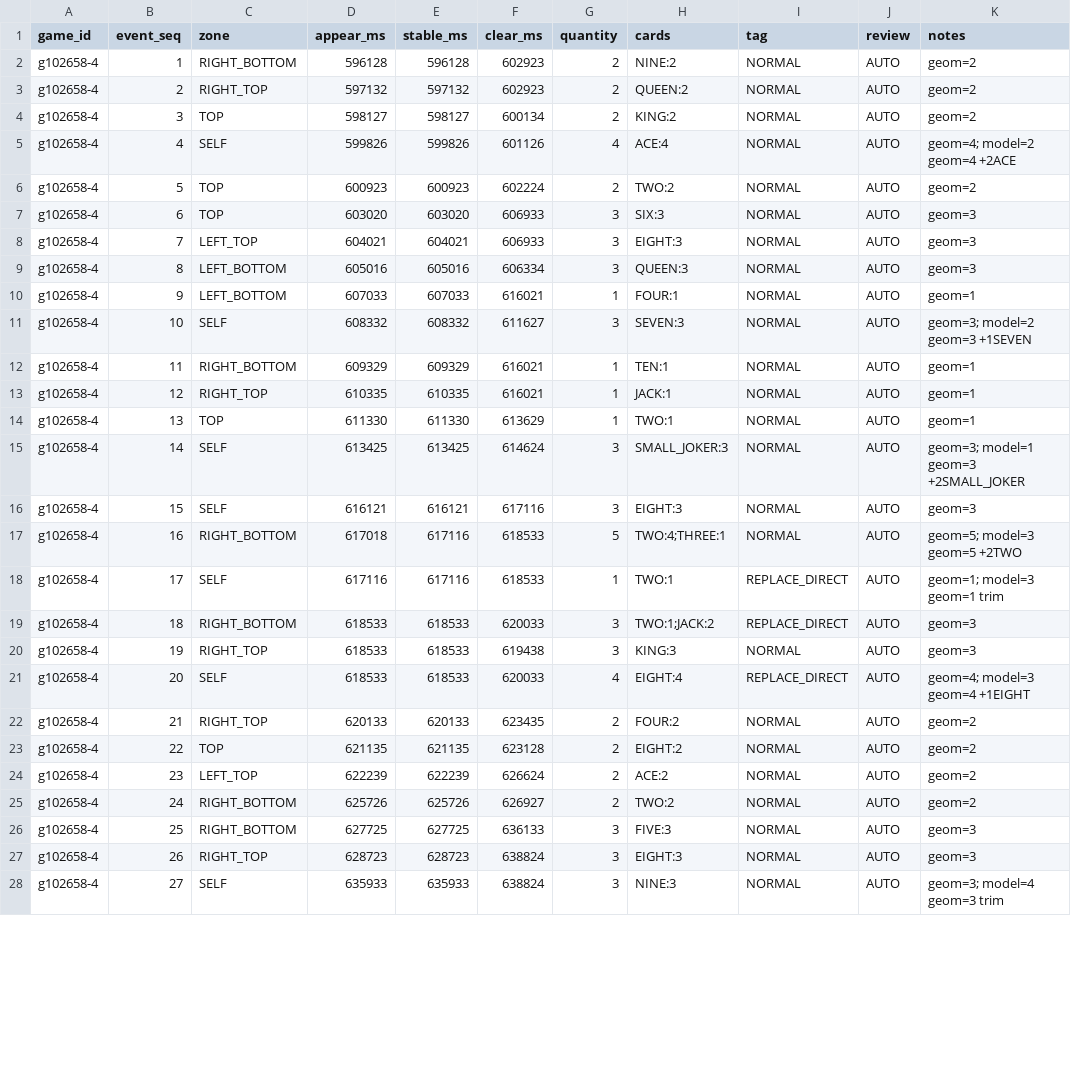
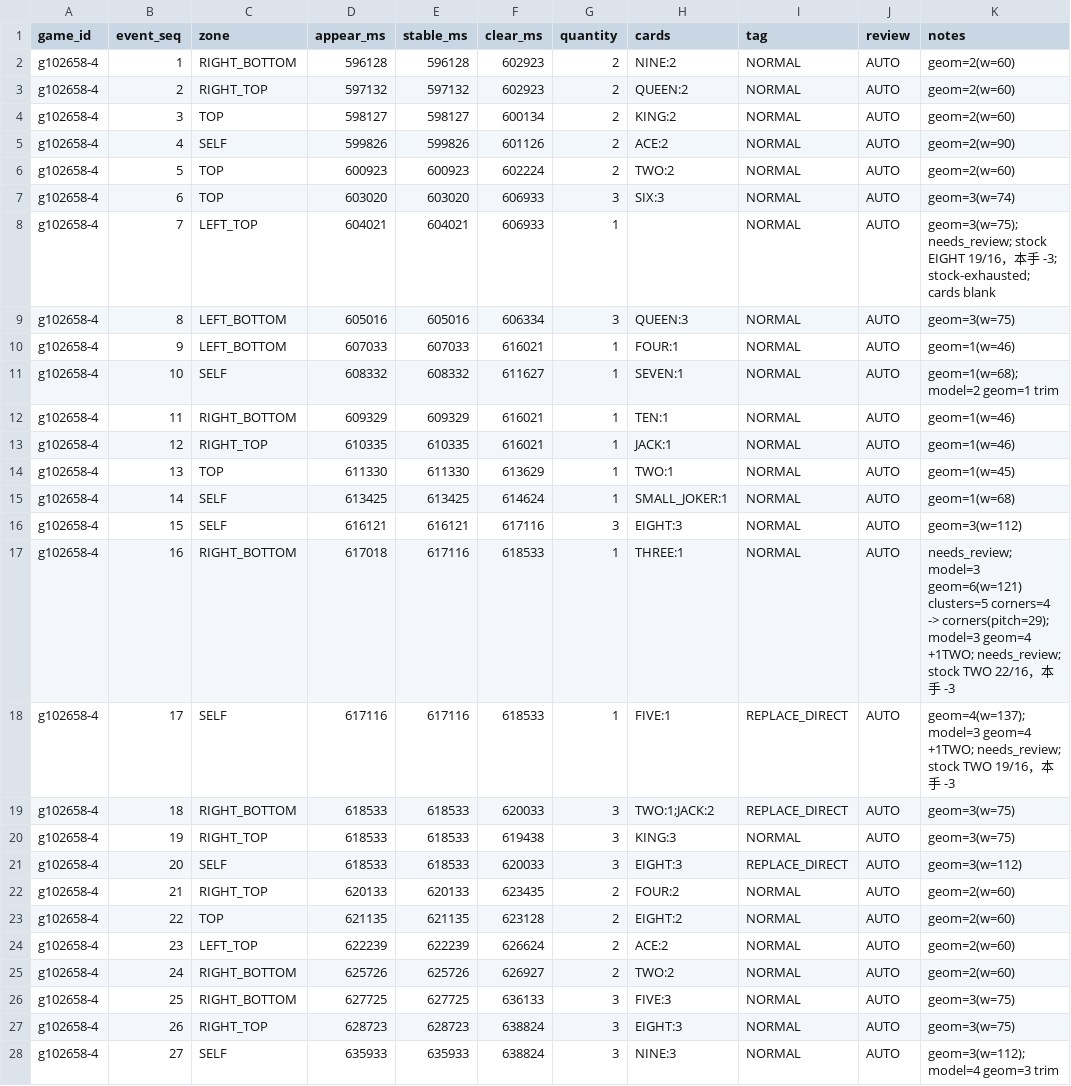
Before and after one commit to kaiz1995/CardCounter, a CSV file: datasets/truth/g102658-4.csv, drawn as a sheet; only a part is shown; the diff covers the shown part only.

```diff
--- a/datasets/truth/g102658-4.csv
+++ b/datasets/truth/g102658-4.csv
@@ -1,28 +1,28 @@
 game_id,event_seq,zone,appear_ms,stable_ms,clear_ms,quantity,cards,tag,review,notes
-g102658-4,1,RIGHT_BOTTOM,596128,596128,602923,2,NINE:2,NORMAL,AUTO,geom=2
-g102658-4,2,RIGHT_TOP,597132,597132,602923,2,QUEEN:2,NORMAL,AUTO,geom=2
-g102658-4,3,TOP,598127,598127,600134,2,KING:2,NORMAL,AUTO,geom=2
-g102658-4,4,SELF,599826,599826,601126,4,ACE:4,NORMAL,AUTO,geom=4; model=2 geom=4 +2ACE
-g102658-4,5,TOP,600923,600923,602224,2,TWO:2,NORMAL,AUTO,geom=2
-g102658-4,6,TOP,603020,603020,606933,3,SIX:3,NORMAL,AUTO,geom=3
-g102658-4,7,LEFT_TOP,604021,604021,606933,3,EIGHT:3,NORMAL,AUTO,geom=3
-g102658-4,8,LEFT_BOTTOM,605016,605016,606334,3,QUEEN:3,NORMAL,AUTO,geom=3
-g102658-4,9,LEFT_BOTTOM,607033,607033,616021,1,FOUR:1,NORMAL,AUTO,geom=1
-g102658-4,10,SELF,608332,608332,611627,3,SEVEN:3,NORMAL,AUTO,geom=3; model=2 geom=3 +1SEVEN
-g102658-4,11,RIGHT_BOTTOM,609329,609329,616021,1,TEN:1,NORMAL,AUTO,geom=1
-g102658-4,12,RIGHT_TOP,610335,610335,616021,1,JACK:1,NORMAL,AUTO,geom=1
-g102658-4,13,TOP,611330,611330,613629,1,TWO:1,NORMAL,AUTO,geom=1
-g102658-4,14,SELF,613425,613425,614624,3,SMALL_JOKER:3,NORMAL,AUTO,geom=3; model=1 geom=3 +2SMALL_JOKER
-g102658-4,15,SELF,616121,616121,617116,3,EIGHT:3,NORMAL,AUTO,geom=3
-g102658-4,16,RIGHT_BOTTOM,617018,617116,618533,5,TWO:4;THREE:1,NORMAL,AUTO,geom=5; model=3 geom=5 +2TWO
-g102658-4,17,SELF,617116,617116,618533,1,TWO:1,REPLACE_DIRECT,AUTO,geom=1; model=3 geom=1 trim
-g102658-4,18,RIGHT_BOTTOM,618533,618533,620033,3,TWO:1;JACK:2,REPLACE_DIRECT,AUTO,geom=3
-g102658-4,19,RIGHT_TOP,618533,618533,619438,3,KING:3,NORMAL,AUTO,geom=3
-g102658-4,20,SELF,618533,618533,620033,4,EIGHT:4,REPLACE_DIRECT,AUTO,geom=4; model=3 geom=4 +1EIGHT
-g102658-4,21,RIGHT_TOP,620133,620133,623435,2,FOUR:2,NORMAL,AUTO,geom=2
-g102658-4,22,TOP,621135,621135,623128,2,EIGHT:2,NORMAL,AUTO,geom=2
-g102658-4,23,LEFT_TOP,622239,622239,626624,2,ACE:2,NORMAL,AUTO,geom=2
-g102658-4,24,RIGHT_BOTTOM,625726,625726,626927,2,TWO:2,NORMAL,AUTO,geom=2
-g102658-4,25,RIGHT_BOTTOM,627725,627725,636133,3,FIVE:3,NORMAL,AUTO,geom=3
-g102658-4,26,RIGHT_TOP,628723,628723,638824,3,EIGHT:3,NORMAL,AUTO,geom=3
-g102658-4,27,SELF,635933,635933,638824,3,NINE:3,NORMAL,AUTO,geom=3; model=4 geom=3 trim
+g102658-4,1,RIGHT_BOTTOM,596128,596128,602923,2,NINE:2,NORMAL,AUTO,geom=2(w=60)
+g102658-4,2,RIGHT_TOP,597132,597132,602923,2,QUEEN:2,NORMAL,AUTO,geom=2(w=60)
+g102658-4,3,TOP,598127,598127,600134,2,KING:2,NORMAL,AUTO,geom=2(w=60)
+g102658-4,4,SELF,599826,599826,601126,2,ACE:2,NORMAL,AUTO,geom=2(w=90)
+g102658-4,5,TOP,600923,600923,602224,2,TWO:2,NORMAL,AUTO,geom=2(w=60)
+g102658-4,6,TOP,603020,603020,606933,3,SIX:3,NORMAL,AUTO,geom=3(w=74)
+g102658-4,7,LEFT_TOP,604021,604021,606933,1,,NORMAL,AUTO,geom=3(w=75); needs_review; stock EIGHT 19/16，本手 -3; stock-exhausted; cards blank
+g102658-4,8,LEFT_BOTTOM,605016,605016,606334,3,QUEEN:3,NORMAL,AUTO,geom=3(w=75)
+g102658-4,9,LEFT_BOTTOM,607033,607033,616021,1,FOUR:1,NORMAL,AUTO,geom=1(w=46)
+g102658-4,10,SELF,608332,608332,611627,1,SEVEN:1,NORMAL,AUTO,geom=1(w=68); model=2 geom=1 trim
+g102658-4,11,RIGHT_BOTTOM,609329,609329,616021,1,TEN:1,NORMAL,AUTO,geom=1(w=46)
+g102658-4,12,RIGHT_TOP,610335,610335,616021,1,JACK:1,NORMAL,AUTO,geom=1(w=46)
+g102658-4,13,TOP,611330,611330,613629,1,TWO:1,NORMAL,AUTO,geom=1(w=45)
+g102658-4,14,SELF,613425,613425,614624,1,SMALL_JOKER:1,NORMAL,AUTO,geom=1(w=68)
+g102658-4,15,SELF,616121,616121,617116,3,EIGHT:3,NORMAL,AUTO,geom=3(w=112)
+g102658-4,16,RIGHT_BOTTOM,617018,617116,618533,1,THREE:1,NORMAL,AUTO,needs_review; model=3 geom=6(w=121) clusters=5 corners=4 -> corners(pitch=29); model=3 geom=4 +1TWO; needs_review; stock TWO 22/16，本手 -3
+g102658-4,17,SELF,617116,617116,618533,1,FIVE:1,REPLACE_DIRECT,AUTO,geom=4(w=137); model=3 geom=4 +1TWO; needs_review; stock TWO 19/16，本手 -3
+g102658-4,18,RIGHT_BOTTOM,618533,618533,620033,3,TWO:1;JACK:2,REPLACE_DIRECT,AUTO,geom=3(w=75)
+g102658-4,19,RIGHT_TOP,618533,618533,619438,3,KING:3,NORMAL,AUTO,geom=3(w=75)
+g102658-4,20,SELF,618533,618533,620033,3,EIGHT:3,REPLACE_DIRECT,AUTO,geom=3(w=112)
+g102658-4,21,RIGHT_TOP,620133,620133,623435,2,FOUR:2,NORMAL,AUTO,geom=2(w=60)
+g102658-4,22,TOP,621135,621135,623128,2,EIGHT:2,NORMAL,AUTO,geom=2(w=60)
+g102658-4,23,LEFT_TOP,622239,622239,626624,2,ACE:2,NORMAL,AUTO,geom=2(w=60)
+g102658-4,24,RIGHT_BOTTOM,625726,625726,626927,2,TWO:2,NORMAL,AUTO,geom=2(w=60)
+g102658-4,25,RIGHT_BOTTOM,627725,627725,636133,3,FIVE:3,NORMAL,AUTO,geom=3(w=75)
+g102658-4,26,RIGHT_TOP,628723,628723,638824,3,EIGHT:3,NORMAL,AUTO,geom=3(w=75)
+g102658-4,27,SELF,635933,635933,638824,3,NINE:3,NORMAL,AUTO,geom=3(w=112); model=4 geom=3 trim
```
Also changed, not shown: 91 edited cells elsewhere in this file, datasets/truth/g102658-1.csv, datasets/truth/g143651-4.csv, 30 other files.
